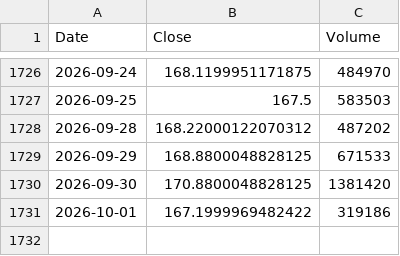
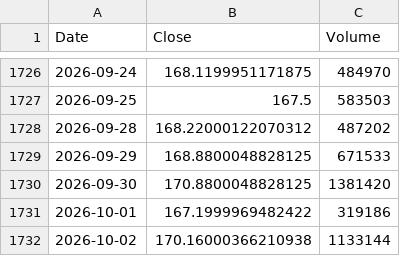
Before and after one commit to MCCdvd/lvn-STA-01, a CSV file: data/AI.csv, drawn as a sheet; only a part is shown, gaps mark what is left out.

```diff
--- a/data/AI.csv
+++ b/data/AI.csv
@@ -1731 +1731,2 @@ Date,Close,Volume
 2026-10-01,167.1999969482422,319186
+2026-10-02,170.16000366210938,1133144
```
Also changed, not shown: data/BAY.csv, data/BAYN.csv, 26 other files.
